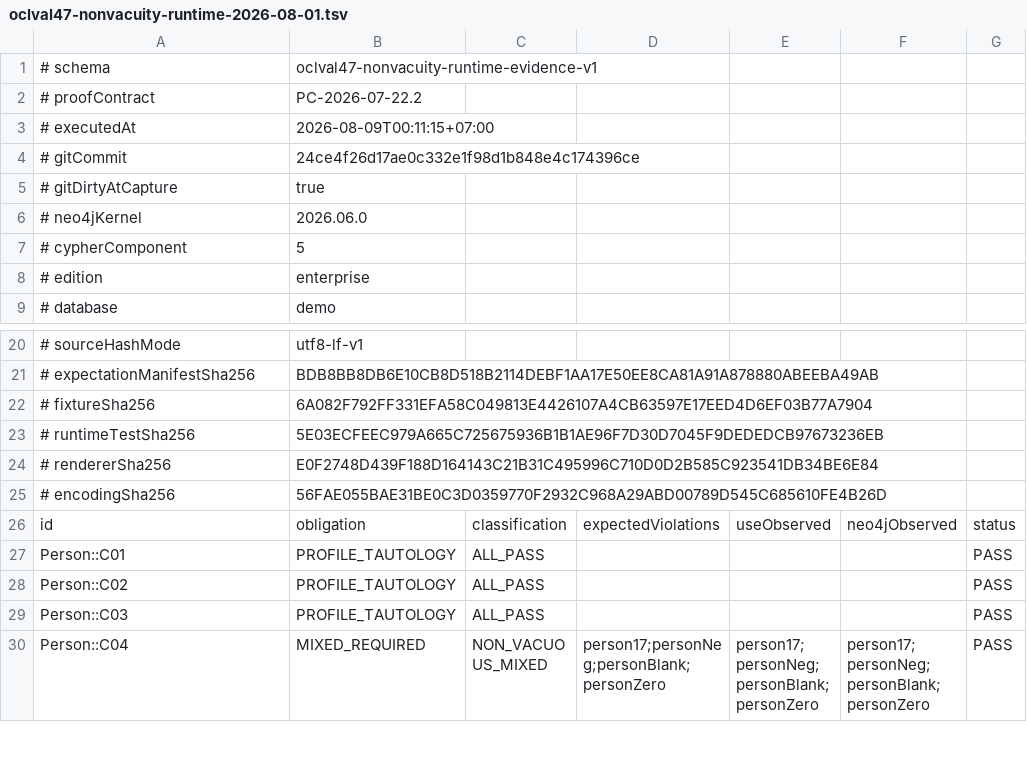
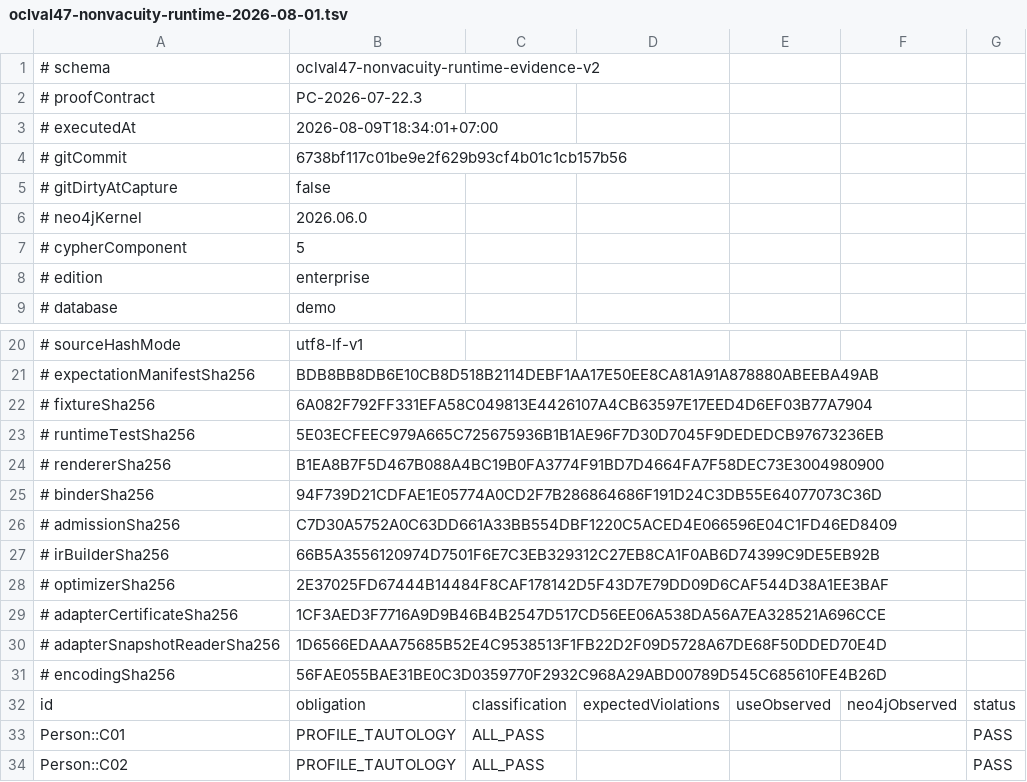
Before and after one commit to bao2811/OCL2Gratra, a TSV file: verification/evidence/oclval47-nonvacuity-runtime-2026-08-01.tsv, drawn as a sheet; only a part is shown, gaps mark what is left out; the shorter side is filled out with more unchanged rows; the diff names each change by its address in the sheet, - before the commit and + after, or states it on an @@ line.

```diff
--- a/verification/evidence/oclval47-nonvacuity-runtime-2026-08-01.tsv
+++ b/verification/evidence/oclval47-nonvacuity-runtime-2026-08-01.tsv
-B1: oclval47-nonvacuity-runtime-evidence-v1
+B1: oclval47-nonvacuity-runtime-evidence-v2
-B2: PC-2026-07-22.2
+B2: PC-2026-07-22.3
-B3: 2026-08-09T00:11:15+07:00
+B3: 2026-08-09T18:34:01+07:00
-B4: 24ce4f26d17ae0c332e1f98d1b848e4c174396ce
+B4: 6738bf117c01be9e2f629b93cf4b01c1cb157b56
-B5: true
+B5: false
-B24: E0F2748D439F188D164143C21B31C495996C710D0D2B585C923541DB34BE6E84
+B24: B1EA8B7F5D467B088A4BC19B0FA3774F91BD7D4664FA7F58DEC73E3004980900
+row 25: # binderSha256 | 94F739D21CDFAE1E05774A0CD2F7B286864686F191D24C3DB55E64077073C36D
+row 26: # admissionSha256 | C7D30A5752A0C63DD661A33BB554DBF1220C5ACED4E066596E04C1FD46ED8409
+row 27: # irBuilderSha256 | 66B5A3556120974D7501F6E7C3EB329312C27EB8CA1F0AB6D74399C9DE5EB92B
+row 28: # optimizerSha256 | 2E37025FD67444B14484F8CAF178142D5F43D7E79DD09D6CAF544D38A1EE3BAF
+row 29: # adapterCertificateSha256 | 1CF3AED3F7716A9D9B46B4B2547D517CD56EE06A538DA56A7EA328521A696CCE
+row 30: # adapterSnapshotReaderSha256 | 1D6566EDAAA75685B52E4C9538513F1FB22D2F09D5728A67DE68F50DDED70E4D
```
Also changed, not shown: verification/evidence/cypher5-val-runtime-2026-08-01.tsv, 8 other files.
